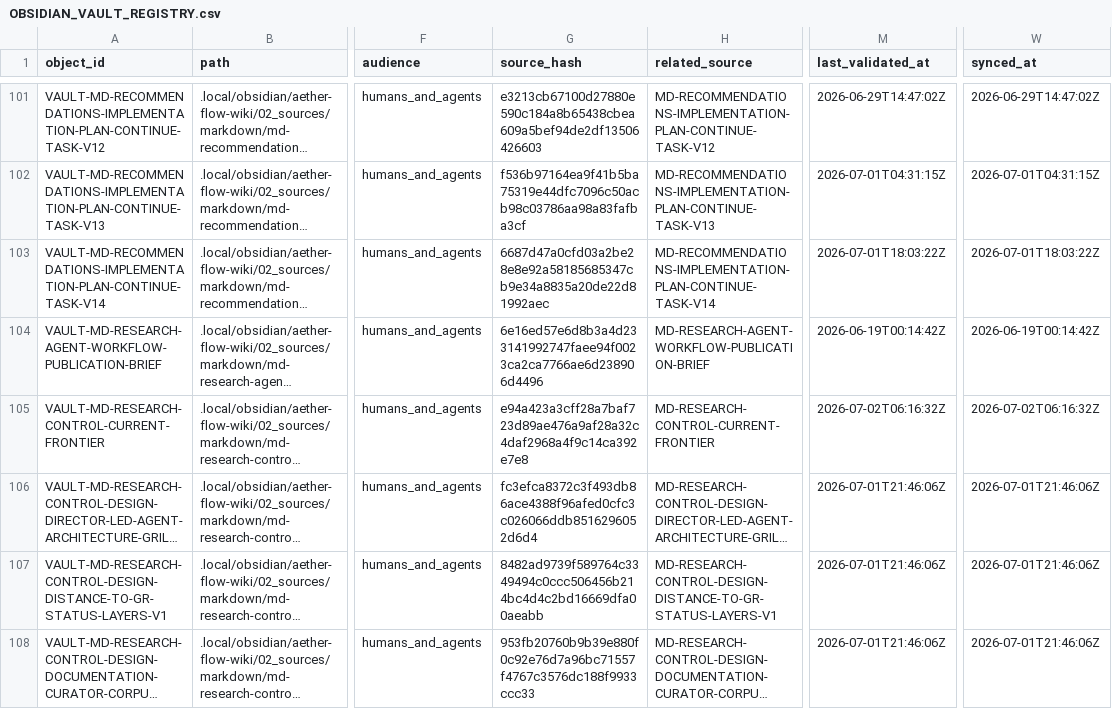
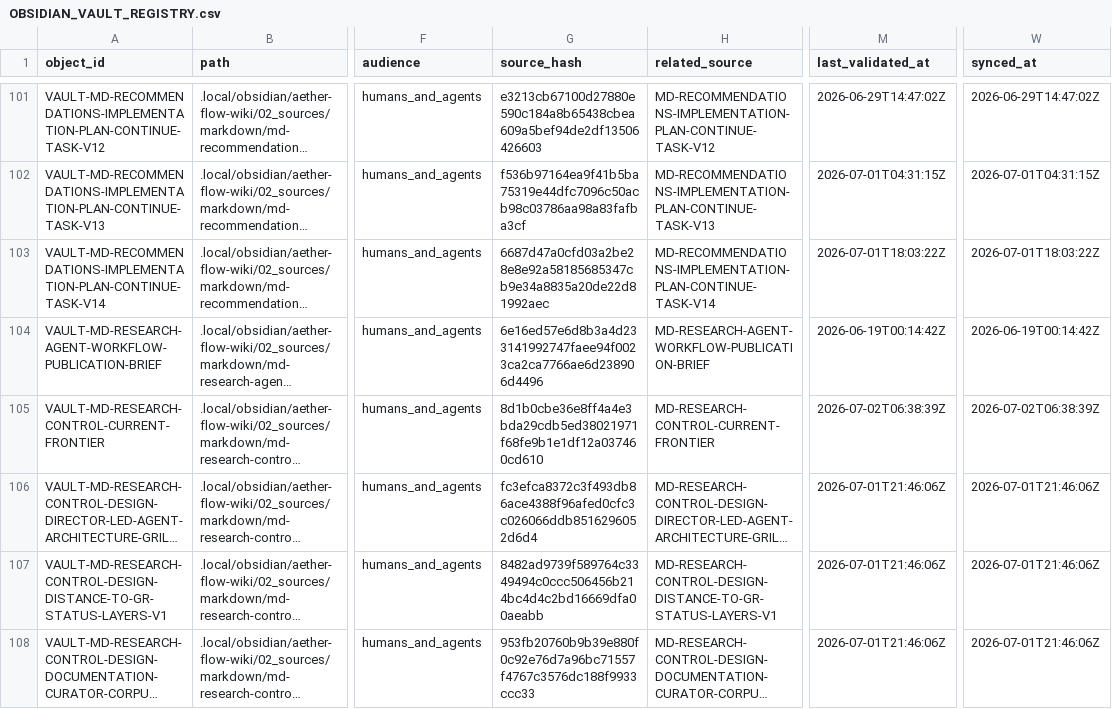
Before and after one commit to AngryOwlAI/The-AEther-Flow, a CSV file: registries/OBSIDIAN_VAULT_REGISTRY.csv, drawn as a sheet; only a part is shown, gaps mark what is left out; long unchanged cells end in …; the diff names each change by its address in the sheet, - before the commit and + after, or states it on an @@ line.

```diff
--- a/registries/OBSIDIAN_VAULT_REGISTRY.csv
+++ b/registries/OBSIDIAN_VAULT_REGISTRY.csv
-G105 (source_hash): e94a423a3cff28a7baf723d89ae476a9af28a32c4daf2968a4f9c14ca392e7e8
+G105 (source_hash): 8d1b0cbe36e8ff4a4e3bda29cdb5ed38021971f68fe9b1e1df12a037460cd610
-M105 (last_validated_at): 2026-07-02T06:16:32Z
+M105 (last_validated_at): 2026-07-02T06:38:39Z
-W105 (synced_at): 2026-07-02T06:16:32Z
+W105 (synced_at): 2026-07-02T06:38:39Z
```
Also changed, not shown: registries/CONTENT_SEMANTIC_REGISTRY.csv, registries/DIRECTOR_DECISION_REGISTRY.csv, 31 other files.
